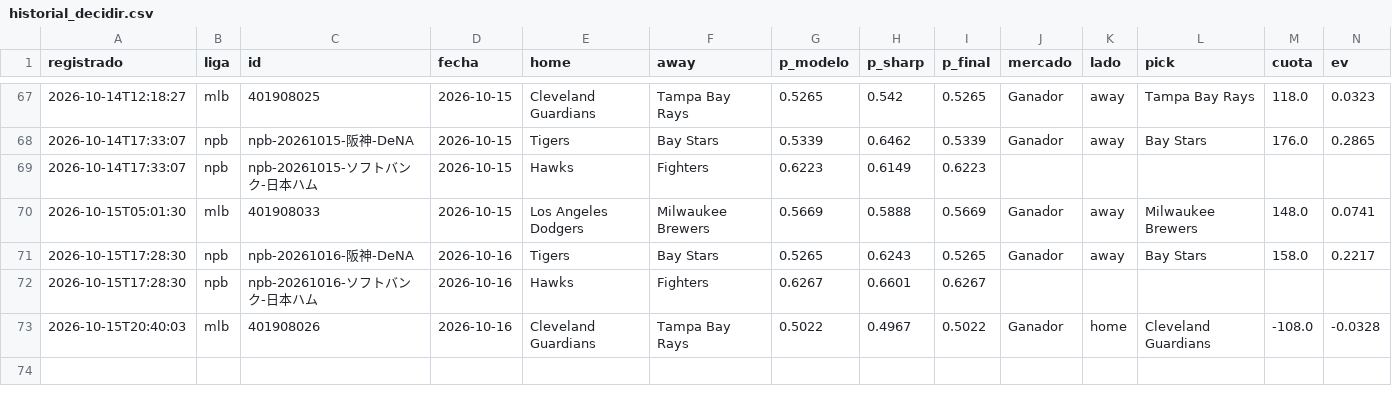
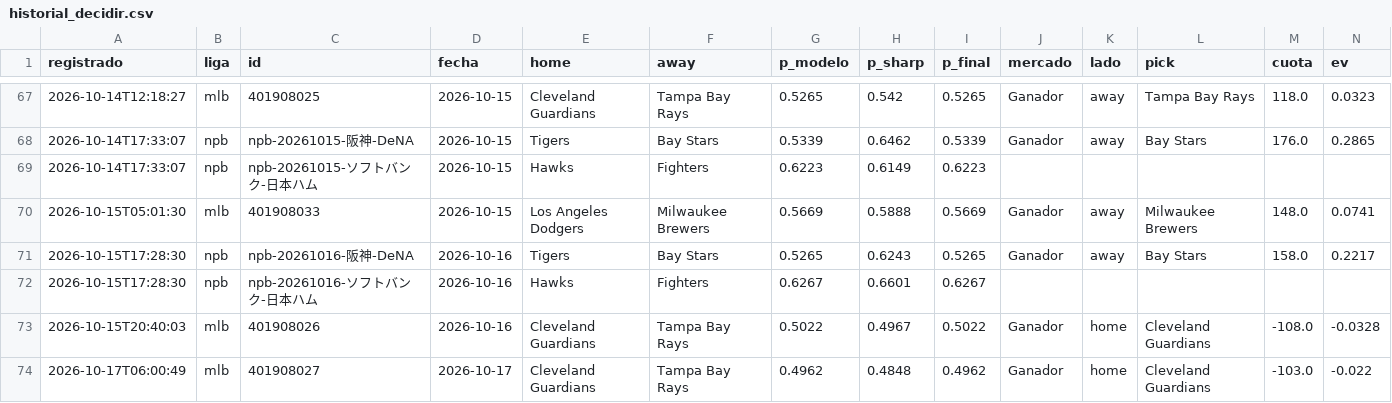
Before and after one commit to tenisman12/edgeline, a CSV file: salida/historial_decidir.csv, drawn as a sheet; only a part is shown, gaps mark what is left out; rows hold the shown columns only; the diff names each change by its address in the sheet, - before the commit and + after, or states it on an @@ line.

```diff
--- a/salida/historial_decidir.csv
+++ b/salida/historial_decidir.csv
+row 74: 2026-10-17T06:00:49 | mlb | 401908027 | 2026-10-17 | Cleveland Guardians | Tampa Bay Rays | 0.4962 | 0.4848 | 0.4962 | Ganador | home | Cleveland Guardians | -103.0 | -0.022
```
Also changed, not shown: salida/clv_detalle.csv, salida/espn_predictor_vivo.csv, 57 other files.
